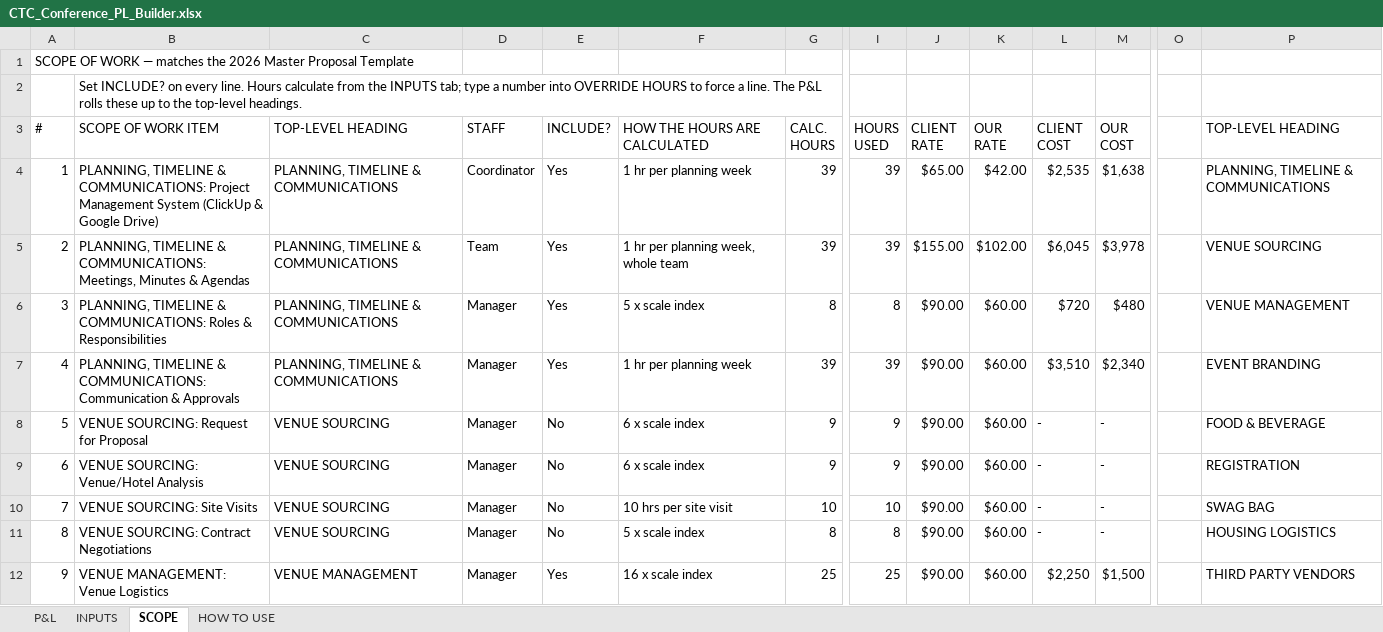
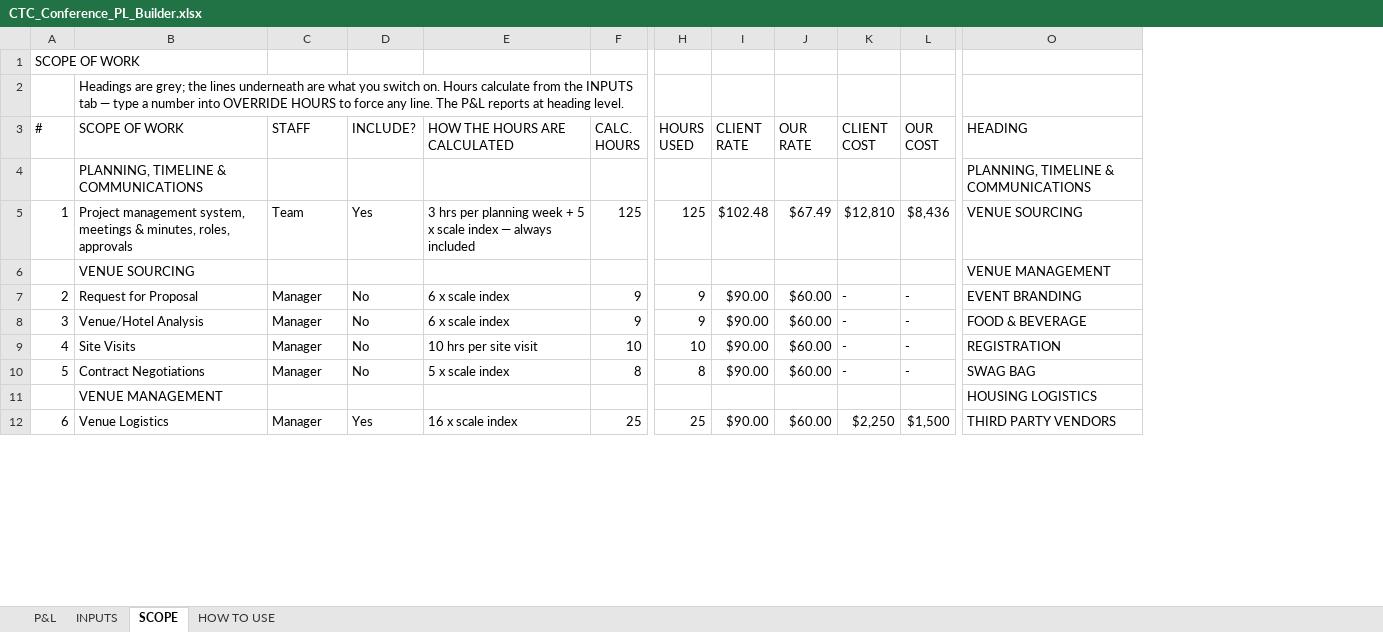
Before and after one commit to CTCteam2026/Team, an Excel workbook: pl-automation/CTC_Conference_PL_Builder.xlsx, sheet SCOPE, drawn as a sheet; only a part is shown, gaps mark what is left out; values as stored, in another font and other column widths than the file's, no cell formats; removed rows and columns are numbered as before the commit, all else as after; rows hold the shown columns only; the diff covers the shown part only; the diff names each change by its address in the sheet, - before the commit and + after, or states it on an @@ line.

```diff
--- a/pl-automation/CTC_Conference_PL_Builder.xlsx (sheet SCOPE)
+++ b/pl-automation/CTC_Conference_PL_Builder.xlsx (sheet SCOPE)
-column B (SCOPE OF WORK ITEM), row 2: Set INCLUDE? on every line. Hours calculate from the INPUTS tab; type a number into OVERRIDE HOURS to force a line. The P&L rolls these up to the top-level headings.; row 4: PLANNING, TIMELINE & COMMUNICATIONS: Project Management System (ClickUp & Google Drive); rows 7-9: PLANNING, TIMELINE & COMMUNICATIONS: Communication & Approvals | VENUE SOURCING: Request for Proposal | VENUE SOURCING: Venue/Hotel Analysis; rows 11-12: VENUE SOURCING: Contract Negotiations | VENUE MANAGEMENT: Venue Logistics
-column O, empty
@@ column A (#) renumbered between rows 1 and 76 @@
-B2 (SCOPE OF WORK): (empty)
+B2 (SCOPE OF WORK): Headings are grey; the lines underneath are what you switch on. Hours calculate from the INPUTS tab — type a number into OVERRIDE HOURS to force any line. The P&L reports at heading level.
-B3: TOP-LEVEL HEADING
+B3: SCOPE OF WORK
-O3: TOP-LEVEL HEADING
+O3: HEADING
-C4 (STAFF): Coordinator
+C4 (STAFF): (empty)
-D4 (INCLUDE?): Yes
+D4 (INCLUDE?): (empty)
-E4 (HOW THE HOURS ARE CALCULATED): 1 hr per planning week
+E4 (HOW THE HOURS ARE CALCULATED): (empty)
-F4 (CALC. HOURS): 39
+F4 (CALC. HOURS): (empty)
-H4 (HOURS USED): 39
+H4 (HOURS USED): (empty)
-I4 (CLIENT RATE): $65.00
+I4 (CLIENT RATE): (empty)
-J4 (OUR RATE): $42.00
+J4 (OUR RATE): (empty)
-K4 (CLIENT COST): $2,535
+K4 (CLIENT COST): (empty)
-L4 (OUR COST): $1,638
+L4 (OUR COST): (empty)
-row 5: 2 | PLANNING, TIMELINE & COMMUNICATIONS: Meetings, Minutes & Agendas | PLANNING, TIMELINE & COMMUNICATIONS | Team | Yes | 1 hr per planning week, whole team | 39 | 39 | $155.00 | $102.00 | $6,045 | $3,978 |  | VENUE SOURCING
-row 6: 3 | PLANNING, TIMELINE & COMMUNICATIONS: Roles & Responsibilities | PLANNING, TIMELINE & COMMUNICATIONS | Manager | Yes | 5 x scale index | 8 | 8 | $90.00 | $60.00 | $720 | $480 |  | VENUE MANAGEMENT
+row 5: 1 | Project management system, meetings & minutes, roles, approvals | Team | Yes | 3 hrs per planning week + 5 x scale index — always included | 125 | 125 | $102.48 | $67.49 | $12,810 | $8,436 | VENUE SOURCING
+row 6:  | VENUE SOURCING |  |  |  |  |  |  |  |  |  | VENUE MANAGEMENT
-B7 (SCOPE OF WORK): PLANNING, TIMELINE & COMMUNICATIONS
+B7 (SCOPE OF WORK): Request for Proposal
-D7 (INCLUDE?): Yes
+D7 (INCLUDE?): No
-E7 (HOW THE HOURS ARE CALCULATED): 1 hr per planning week
+E7 (HOW THE HOURS ARE CALCULATED): 6 x scale index
-F7 (CALC. HOURS): 39
+F7 (CALC. HOURS): 9
-H7 (HOURS USED): 39
+H7 (HOURS USED): 9
-K7 (CLIENT COST): $3,510
+K7 (CLIENT COST): -
-L7 (OUR COST): $2,340
+L7 (OUR COST): -
-B8 (SCOPE OF WORK): VENUE SOURCING
+B8 (SCOPE OF WORK): Venue/Hotel Analysis
-B9 (SCOPE OF WORK): VENUE SOURCING
+B9 (SCOPE OF WORK): Site Visits
-E9 (HOW THE HOURS ARE CALCULATED): 6 x scale index
+E9 (HOW THE HOURS ARE CALCULATED): 10 hrs per site visit
-F9 (CALC. HOURS): 9
+F9 (CALC. HOURS): 10
-H9 (HOURS USED): 9
+H9 (HOURS USED): 10
-row 10: 7 | VENUE SOURCING: Site Visits | VENUE SOURCING | Manager | No | 10 hrs per site visit | 10 | 10 | $90.00 | $60.00 | - | - |  | SWAG BAG
-B10 (SCOPE OF WORK): VENUE SOURCING
+B10 (SCOPE OF WORK): Contract Negotiations
-O10 (HEADING): HOUSING LOGISTICS
+O10 (HEADING): SWAG BAG
+row 11:  | VENUE MANAGEMENT |  |  |  |  |  |  |  |  |  | HOUSING LOGISTICS
-B12 (SCOPE OF WORK): VENUE MANAGEMENT
+B12 (SCOPE OF WORK): Venue Logistics
```
Also changed, not shown: 17 added rows and 95 edited cells elsewhere in this sheet, sheet P&L, sheet INPUTS, cell formats, formulas that keep their value, hidden cells, 3 other files.
